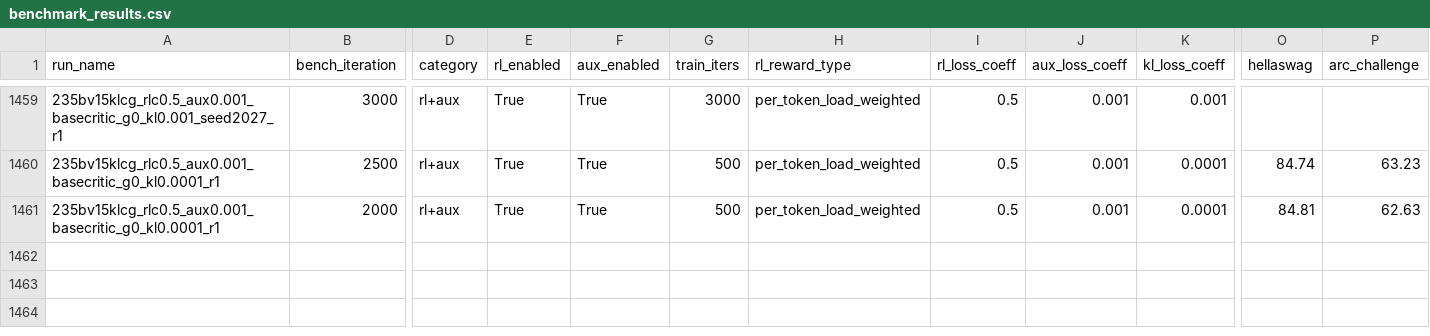
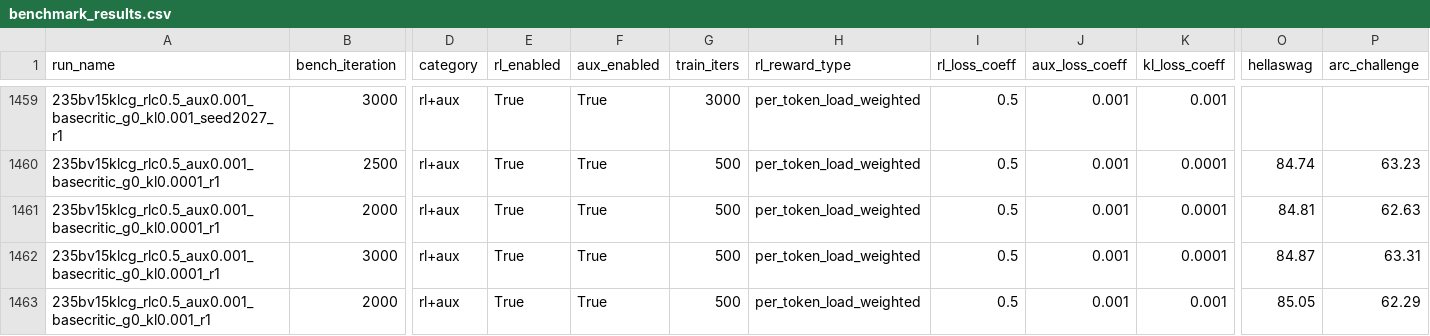
Before and after one commit to jondebug/Pai-Megatron-Patch, a CSV file: examples/qwen3/benchmarks/benchmark_results.csv, drawn as a sheet; only a part is shown, gaps mark what is left out; rows hold the shown columns only; the diff names each change by its address in the sheet, - before the commit and + after, or states it on an @@ line.

Commit message:
auto: refresh benchmark_results.csv 2026-07-07T19:43:14Z

```diff
--- a/examples/qwen3/benchmarks/benchmark_results.csv
+++ b/examples/qwen3/benchmarks/benchmark_results.csv
+row 1462: 235bv15klcg_rlc0.5_aux0.001_basecritic_g0_kl0.0001_r1 | 3000 | rl+aux | True | True | 500 | per_token_load_weighted | 0.5 | 0.001 | 0.0001 | 84.87 | 63.31
+row 1463: 235bv15klcg_rlc0.5_aux0.001_basecritic_g0_kl0.001_r1 | 2000 | rl+aux | True | True | 500 | per_token_load_weighted | 0.5 | 0.001 | 0.001 | 85.05 | 62.29
```
